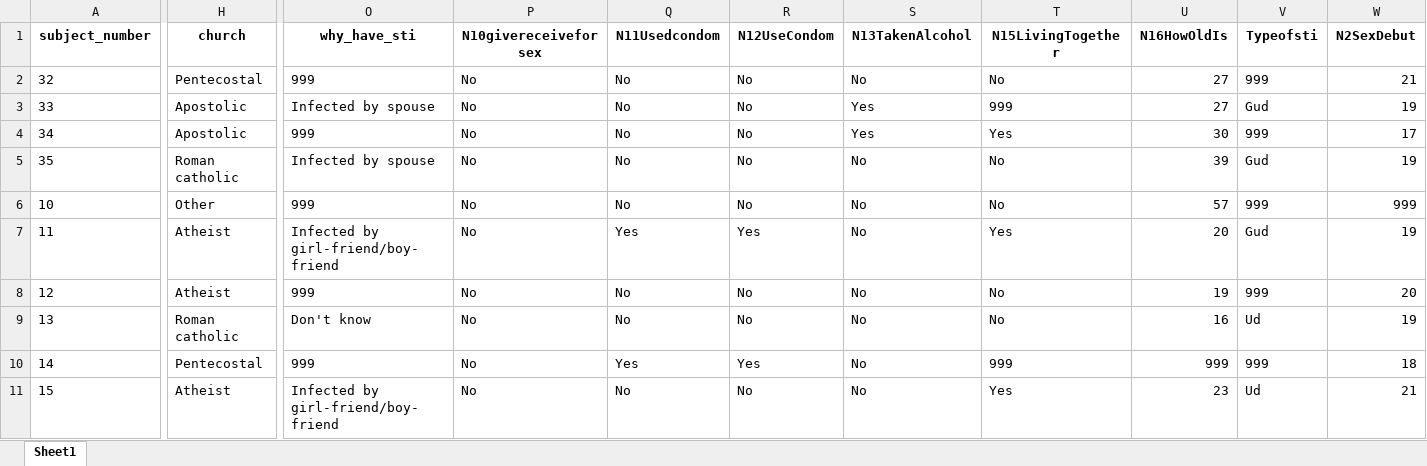
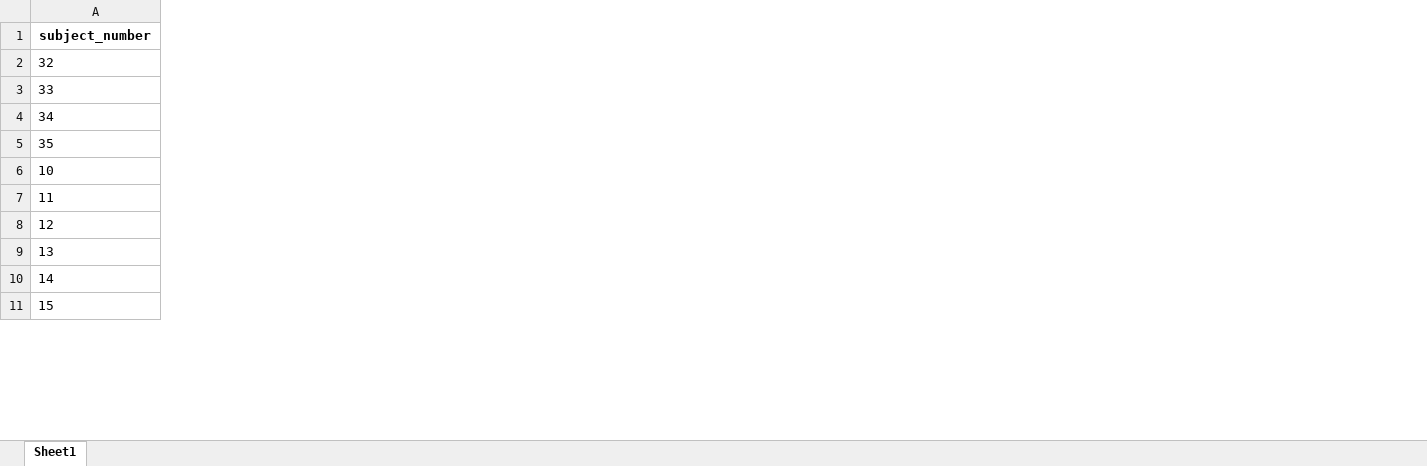
Before and after one commit to JasperOtieno/Wrangling_With_R, an Excel workbook: DataClean/STIData_Cleaned.xlsx, sheet Sheet1, drawn as a sheet; only a part is shown, gaps mark what is left out; values as stored, in another font and other column widths than the file's, no borders; removed rows and columns are numbered as before the commit, all else as after; the diff covers the shown part only; the diff names each change by its address in the sheet, - before the commit and + after, or states it on an @@ line.

```diff
--- a/DataClean/STIData_Cleaned.xlsx (sheet Sheet1)
+++ b/DataClean/STIData_Cleaned.xlsx (sheet Sheet1)
-column H (church), rows 2-11: Pentecostal | Apostolic | Apostolic | Roman catholic | Other | Atheist | Atheist | Roman catholic | Pentecostal | Atheist
-column O (why_have_sti), rows 2-11: 999 | Infected by spouse | 999 | Infected by spouse | 999 | Infected by girl-friend/boy-friend | 999 | Don't know | 999 | Infected by girl-friend/boy-friend
-column P (N10givereceiveforsex), rows 2-11: all No
-column Q (N11Usedcondom), rows 2-11: No | No | No | No | No | Yes | No | No | Yes | No
-column R (N12UseCondom), rows 2-11: No | No | No | No | No | Yes | No | No | Yes | No
-column S (N13TakenAlcohol), rows 2-11: No | Yes | Yes | No | No | No | No | No | No | No
-column T (N15LivingTogether), rows 2-11: No | 999 | Yes | No | No | Yes | No | No | 999 | Yes
-column U (N16HowOldIs), rows 2-11: 27 | 27 | 30 | 39 | 57 | 20 | 19 | 16 | 999 | 23
-column V (Typeofsti), rows 2-11: 999 | Gud | 999 | Gud | 999 | Gud | 999 | Ud | 999 | Ud
-column W (N2SexDebut), rows 2-11: 21 | 19 | 17 | 19 | 999 | 19 | 20 | 19 | 18 | 21
```
Also changed, not shown: 1 added column and 8 removed columns elsewhere in this sheet, 1 other file.
